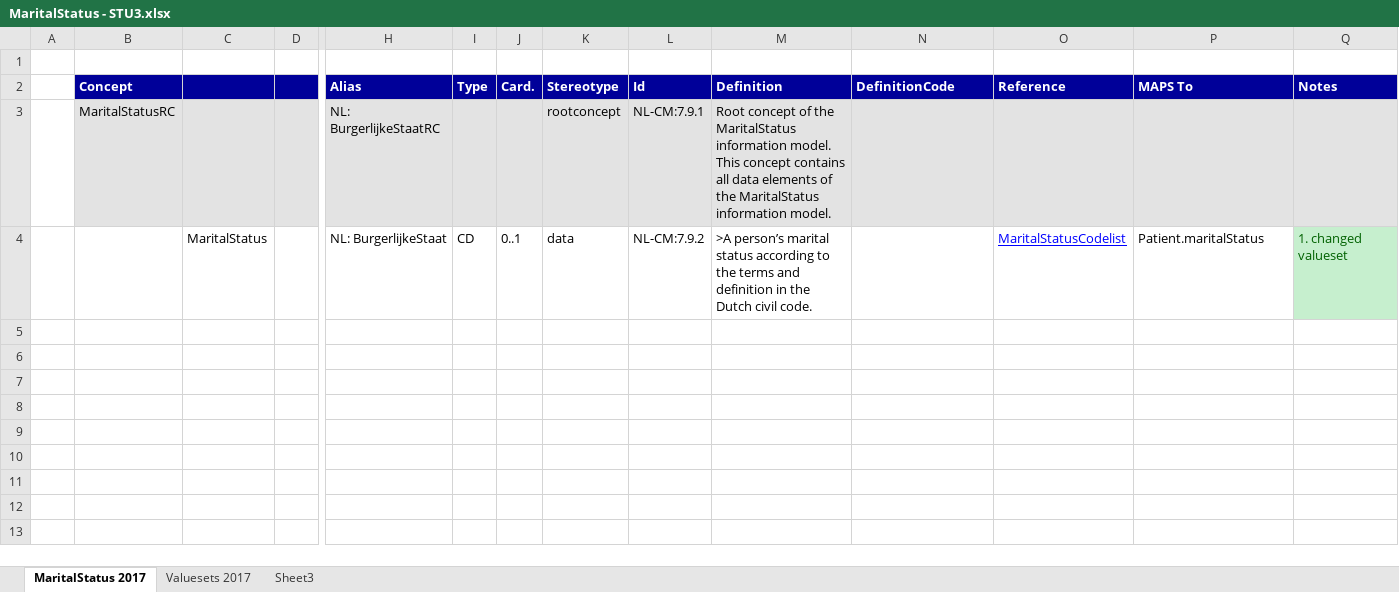
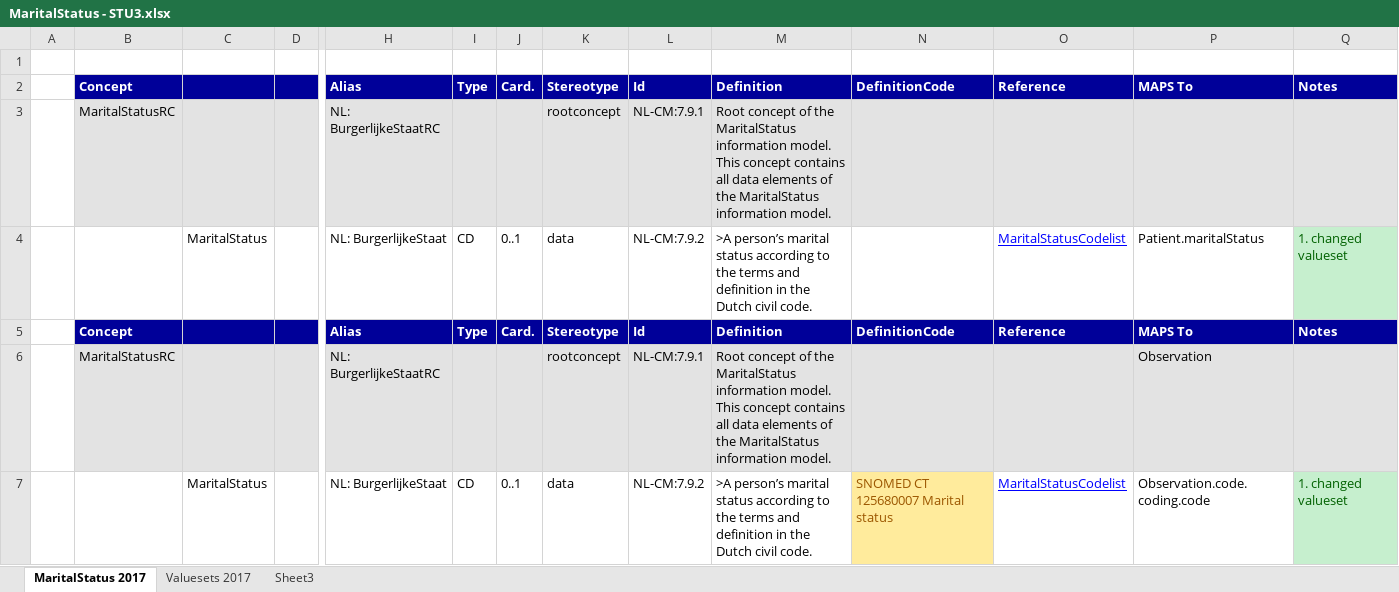
Before and after one commit to Nictiz/Nictiz-STU3-Zib2017, an Excel workbook: Mappings/MaritalStatus - STU3.xlsx, sheet MaritalStatus 2017, drawn as a sheet; only a part is shown, gaps mark what is left out; values as stored, in another font and other column widths than the file's, no borders; rows hold the shown columns only; the diff names each change by its address in the sheet, - before the commit and + after, or states it on an @@ line.

Commit message:
added maritalstatus mapping

```diff
--- a/Mappings/MaritalStatus - STU3.xlsx (sheet MaritalStatus 2017)
+++ b/Mappings/MaritalStatus - STU3.xlsx (sheet MaritalStatus 2017)
+row 5:  | Concept |  |  | Alias | Type | Card. | Stereotype | Id | Definition | DefinitionCode | Reference | MAPS To | Notes
+row 6:  | MaritalStatusRC |  |  | NL: BurgerlijkeStaatRC |  |  | rootconcept | NL-CM:7.9.1 | Root concept of the MaritalStatus information model. This concept contains all data elements of the MaritalStatus information model. |  |  | Observation
+row 7:  |  | MaritalStatus |  | NL: BurgerlijkeStaat | CD | 0..1 | data | NL-CM:7.9.2 | >A person’s marital status according to the terms and definition in the Dutch civil code. | SNOMED CT 125680007 Marital status | MaritalStatusCodelist | Observation.code.coding.code | 1. changed valueset
```
